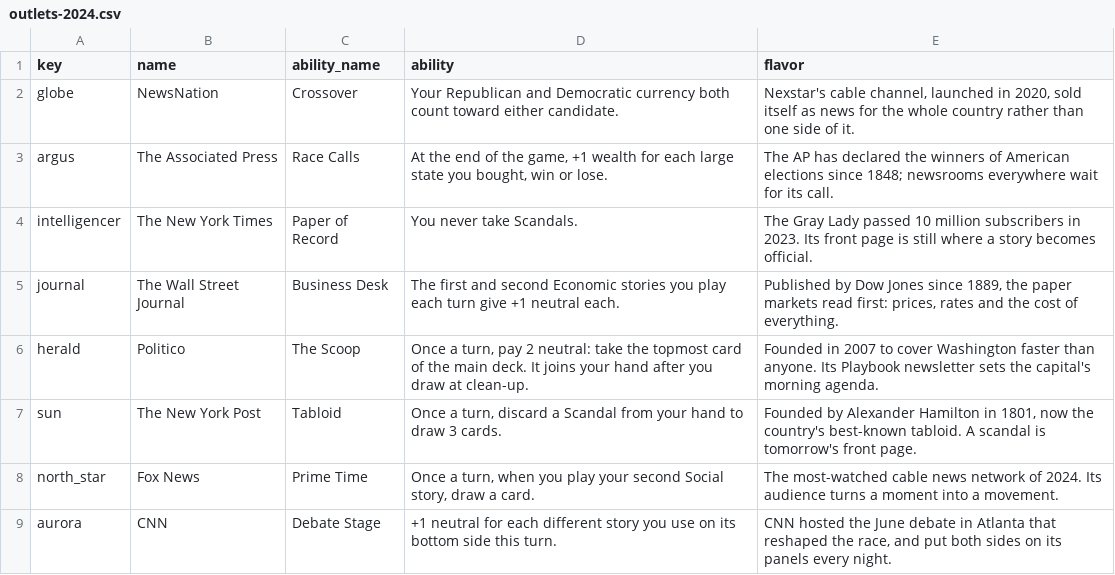
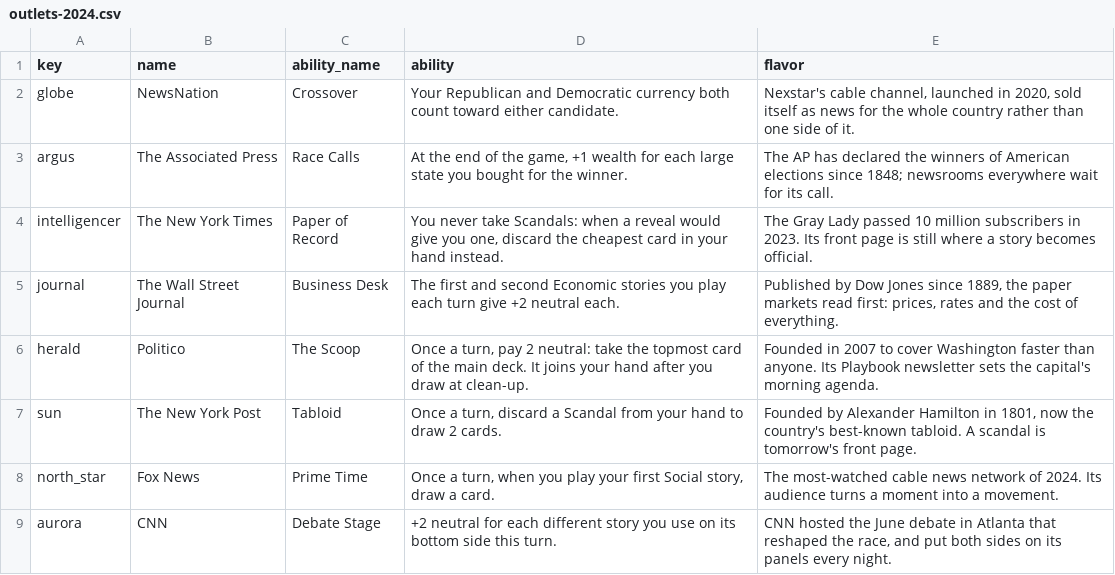
Before and after one commit to DavidSBennett/VotingGame, a CSV file: docs/outlets-2024.csv, drawn as a sheet.

```diff
--- a/docs/outlets-2024.csv
+++ b/docs/outlets-2024.csv
@@ -2,8 +2,8 @@ key,name,ability_name,ability,flavor
 globe,NewsNation,Crossover,Your Republican and Democratic currency both count toward either candidate.,"Nexstar's cable channel, launched in 2020, sold itself as news for the whole country rather than one side of it."
-argus,The Associated Press,Race Calls,"At the end of the game, +1 wealth for each large state you bought, win or lose.",The AP has declared the winners of American elections since 1848; newsrooms everywhere wait for its call.
-intelligencer,The New York Times,Paper of Record,You never take Scandals.,The Gray Lady passed 10 million subscribers in 2023. Its front page is still where a story becomes official.
-journal,The Wall Street Journal,Business Desk,The first and second Economic stories you play each turn give +1 neutral each.,"Published by Dow Jones since 1889, the paper markets read first: prices, rates and the cost of everything."
+argus,The Associated Press,Race Calls,"At the end of the game, +1 wealth for each large state you bought for the winner.",The AP has declared the winners of American elections since 1848; newsrooms everywhere wait for its call.
+intelligencer,The New York Times,Paper of Record,"You never take Scandals: when a reveal would give you one, discard the cheapest card in your hand instead.",The Gray Lady passed 10 million subscribers in 2023. Its front page is still where a story becomes official.
+journal,The Wall Street Journal,Business Desk,The first and second Economic stories you play each turn give +2 neutral each.,"Published by Dow Jones since 1889, the paper markets read first: prices, rates and the cost of everything."
 herald,Politico,The Scoop,"Once a turn, pay 2 neutral: take the topmost card of the main deck. It joins your hand after you draw at clean-up.",Founded in 2007 to cover Washington faster than anyone. Its Playbook newsletter sets the capital's morning agenda.
-sun,The New York Post,Tabloid,"Once a turn, discard a Scandal from your hand to draw 3 cards.","Founded by Alexander Hamilton in 1801, now the country's best-known tabloid. A scandal is tomorrow's front page."
-north_star,Fox News,Prime Time,"Once a turn, when you play your second Social story, draw a card.",The most-watched cable news network of 2024. Its audience turns a moment into a movement.
-aurora,CNN,Debate Stage,+1 neutral for each different story you use on its bottom side this turn.,"CNN hosted the June debate in Atlanta that reshaped the race, and put both sides on its panels every night."
+sun,The New York Post,Tabloid,"Once a turn, discard a Scandal from your hand to draw 2 cards.","Founded by Alexander Hamilton in 1801, now the country's best-known tabloid. A scandal is tomorrow's front page."
+north_star,Fox News,Prime Time,"Once a turn, when you play your first Social story, draw a card.",The most-watched cable news network of 2024. Its audience turns a moment into a movement.
+aurora,CNN,Debate Stage,+2 neutral for each different story you use on its bottom side this turn.,"CNN hosted the June debate in Atlanta that reshaped the race, and put both sides on its panels every night."
```
Also changed, not shown: docs/deck-2024.csv, docs/states-2024.csv, 11 other files.
